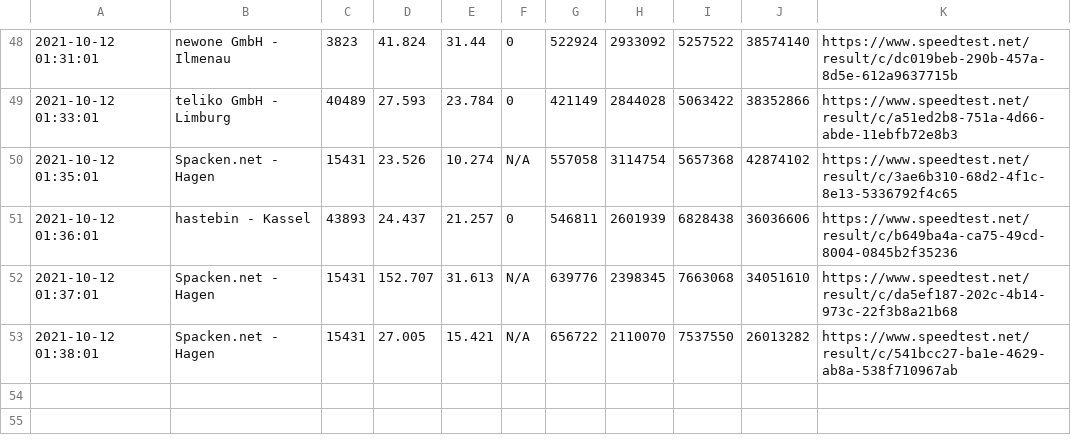
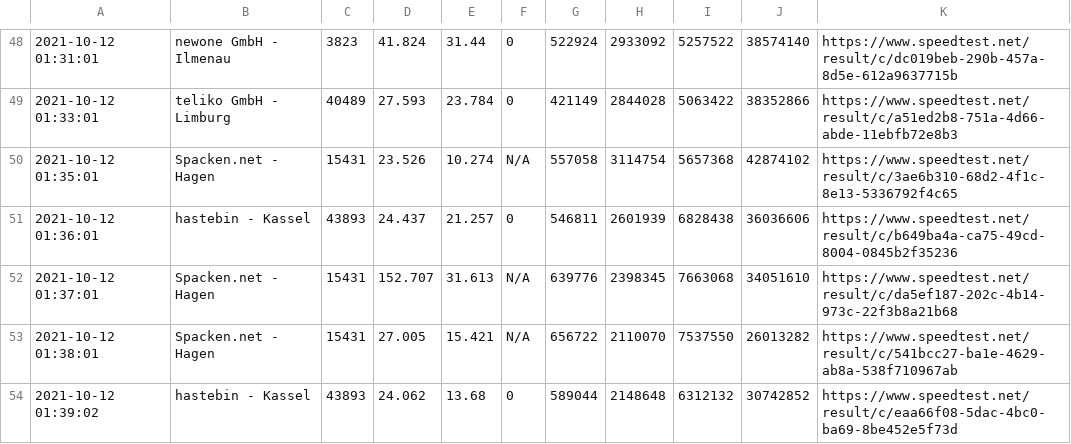
Before and after one commit to johannesbrandenburger/speedtestWG, a CSV file: speedtest.csv, drawn as a sheet; only a part is shown, gaps mark what is left out; the diff names each change by its address in the sheet, - before the commit and + after, or states it on an @@ line.

Commit message:
update data

```diff
--- a/speedtest.csv
+++ b/speedtest.csv
+row 54: 2021-10-12 01:39:02 | hastebin - Kassel | 43893 | 24.062 | 13.68 | 0 | 589044 | 2148648 | 6312132 | 30742852 | https://www.speedtest.net/result/c/eaa66f08-5dac-4bc0-ba69-8be452e5f73d
```
